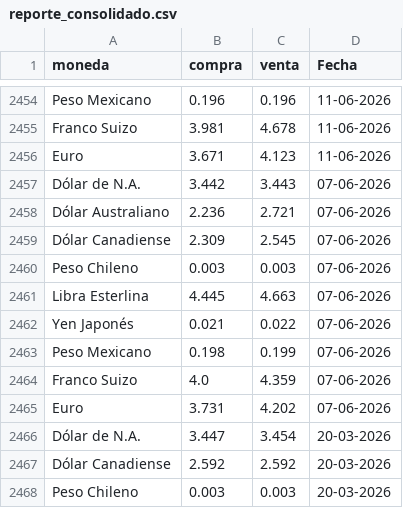
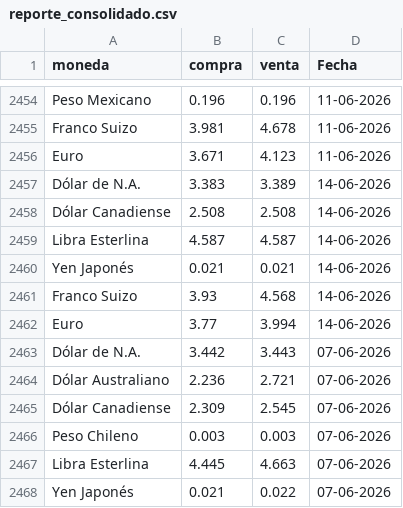
Before and after one commit to CuevaGavilanBenjamin/webscrapping_auto, a CSV file: TRANSFORM/reporte_consolidado.csv, drawn as a sheet; only a part is shown, gaps mark what is left out; the shorter side is filled out with more unchanged rows.

Commit message:
Automated ETL data update: 14-06-2026

```diff
--- a/TRANSFORM/reporte_consolidado.csv
+++ b/TRANSFORM/reporte_consolidado.csv
@@ -2456,2 +2456,8 @@ Franco Suizo,3.981,4.678,11-06-2026
 Euro,3.671,4.123,11-06-2026
+Dólar de N.A.,3.383,3.389,14-06-2026
+Dólar Canadiense,2.508,2.508,14-06-2026
+Libra Esterlina,4.587,4.587,14-06-2026
+Yen Japonés,0.021,0.021,14-06-2026
+Franco Suizo,3.93,4.568,14-06-2026
+Euro,3.77,3.994,14-06-2026
 Dólar de N.A.,3.442,3.443,07-06-2026
```
Also changed, not shown: 1 other file.
